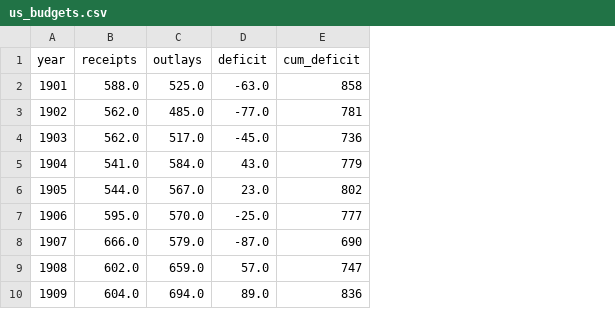
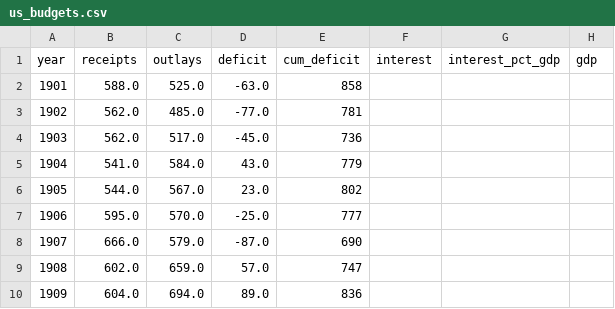
Before and after one commit to darbyatNE/widgets, a CSV file: src/data/us_budgets.csv, drawn as a sheet; only a part is shown; the diff names each change by its address in the sheet, - before the commit and + after, or states it on an @@ line.

```diff
--- a/src/data/us_budgets.csv
+++ b/src/data/us_budgets.csv
+column F (interest), empty
+column G (interest_pct_gdp), empty
+column H (gdp), empty
```
Also changed, not shown: 6 other files.
